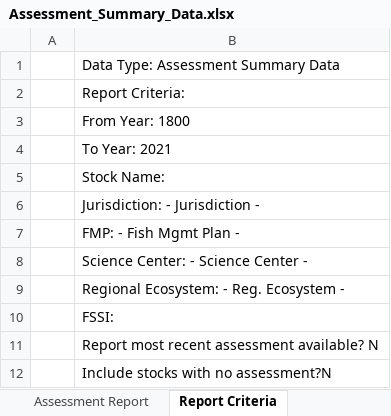
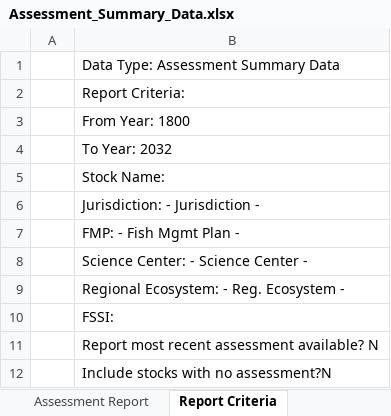
Before and after one commit to NOAA-EDAB/stocksmart, an Excel workbook: data-raw/Assessment_Summary_Data.xlsx, sheet Report Criteria, drawn as a sheet; values as stored, in another font and other column widths than the file's, no borders; the diff names each change by its address in the sheet, - before the commit and + after, or states it on an @@ line.

```diff
--- a/data-raw/Assessment_Summary_Data.xlsx (sheet Report Criteria)
+++ b/data-raw/Assessment_Summary_Data.xlsx (sheet Report Criteria)
-B4: To Year: 2021
+B4: To Year: 2032
```
Also changed, not shown: sheet Assessment Report, 5 other files.
